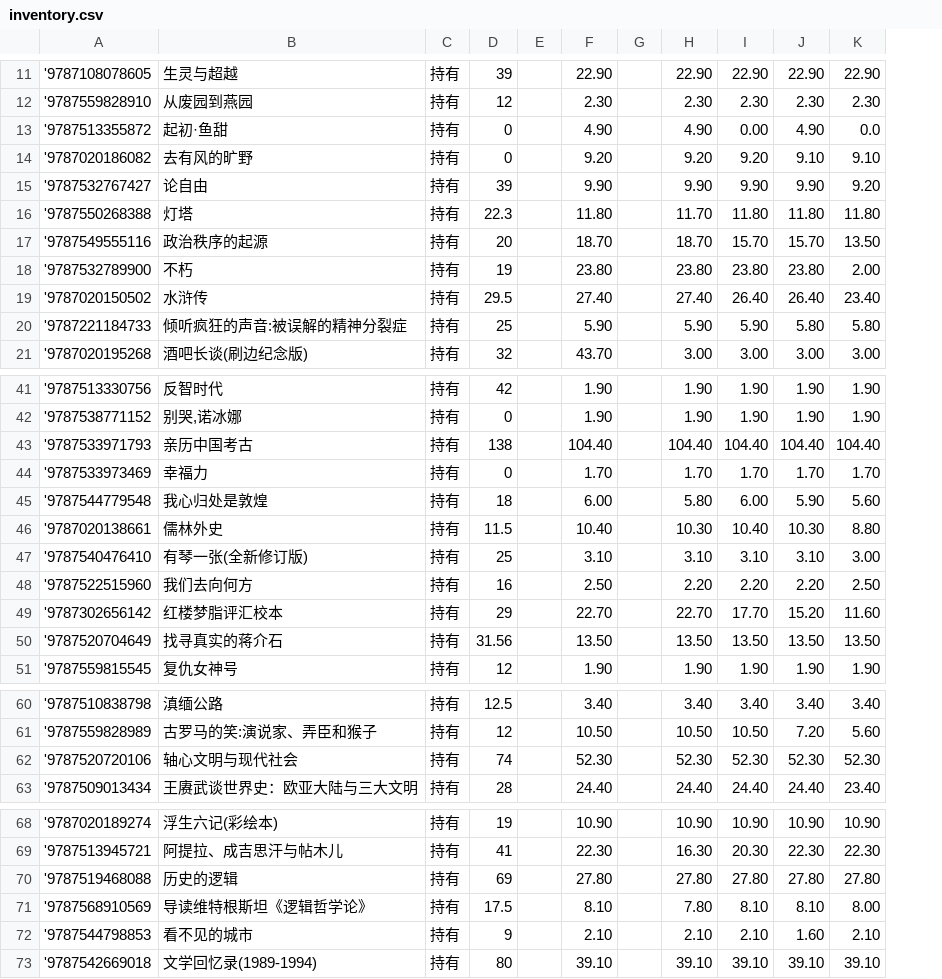
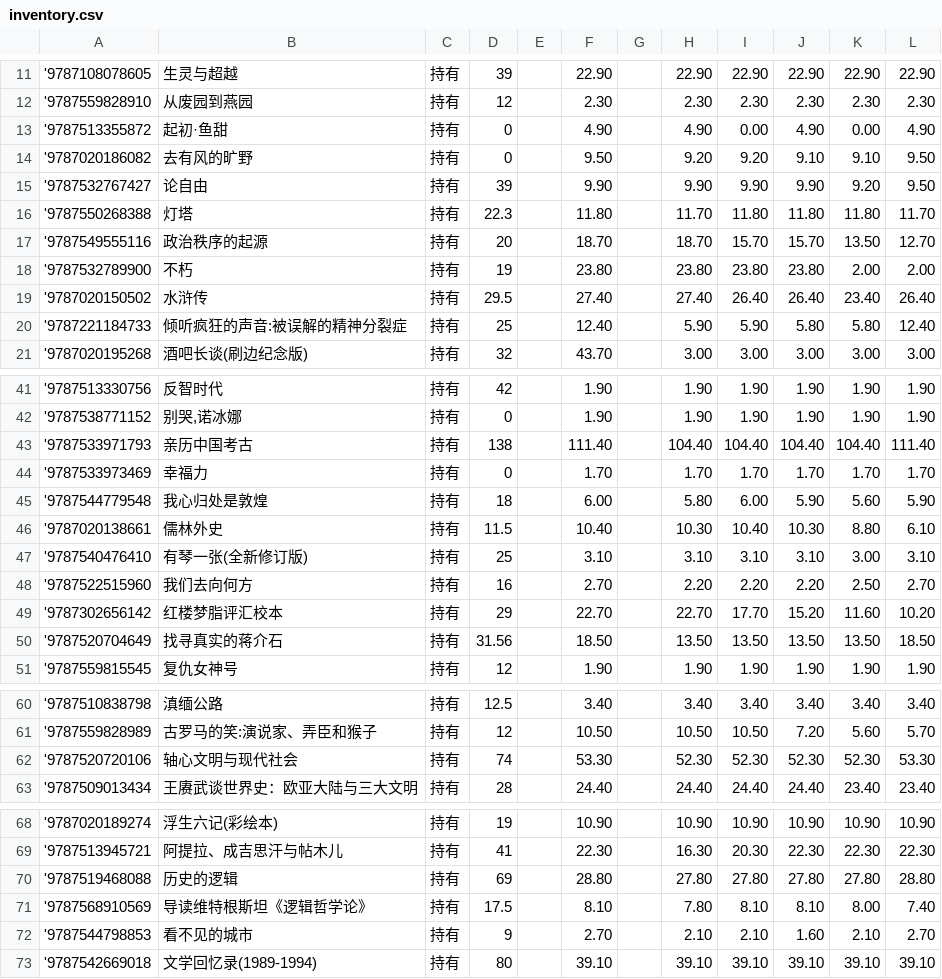
Before and after one commit to lipingxu/dzy_inventory, a CSV file: inventory.csv, drawn as a sheet; only a part is shown, gaps mark what is left out; the diff covers the shown part only; the diff names each change by its address in the sheet, - before the commit and + after, or states it on an @@ line.

```diff
--- a/inventory.csv
+++ b/inventory.csv
+column L, rows 11-21: 22.90 | 2.30 | 4.90 | 9.50 | 9.50 | 11.70 | 12.70 | 2.00 | 26.40 | 12.40 | 3.00; rows 41-51: 1.90 | 1.90 | 111.40 | 1.70 | 5.90 | 6.10 | 3.10 | 2.70 | 10.20 | 18.50 | 1.90; rows 60-63: 3.40 | 5.70 | 53.30 | 23.40; rows 68-73: 10.90 | 22.30 | 28.80 | 7.40 | 2.70 | 39.10
-K13: 0.0
+K13: 0.00
-F14: 9.20
+F14: 9.50
-F20: 5.90
+F20: 12.40
-F43: 104.40
+F43: 111.40
-F48: 2.50
+F48: 2.70
-F50: 13.50
+F50: 18.50
-F62: 52.30
+F62: 53.30
-F70: 27.80
+F70: 28.80
-F72: 2.10
+F72: 2.70
```
Also changed, not shown: 1 added row and 8 edited cells elsewhere in this file, 2 other files.
